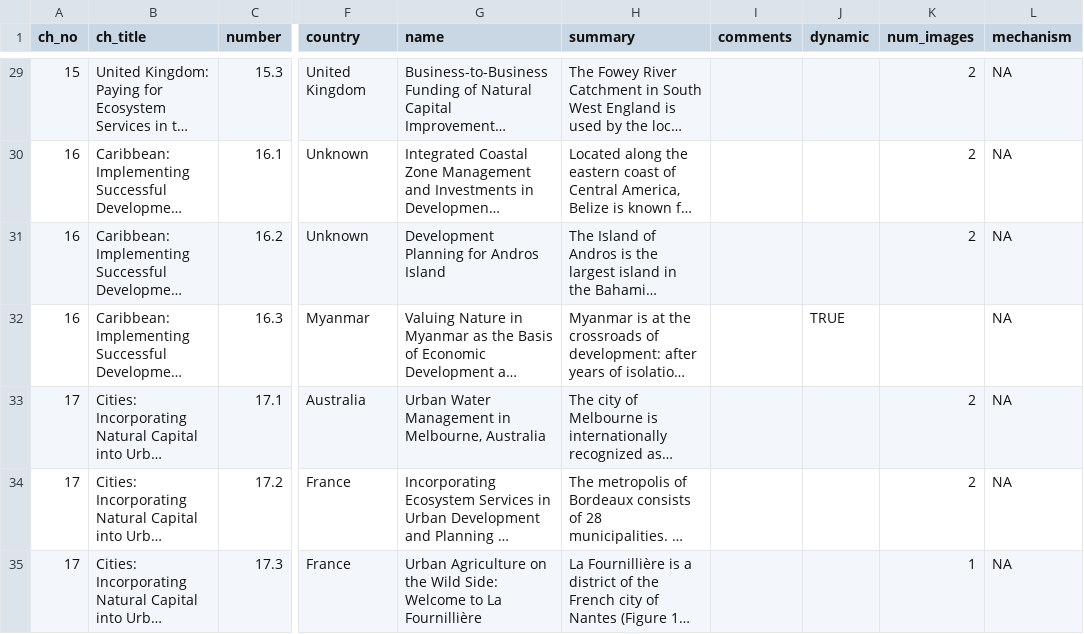
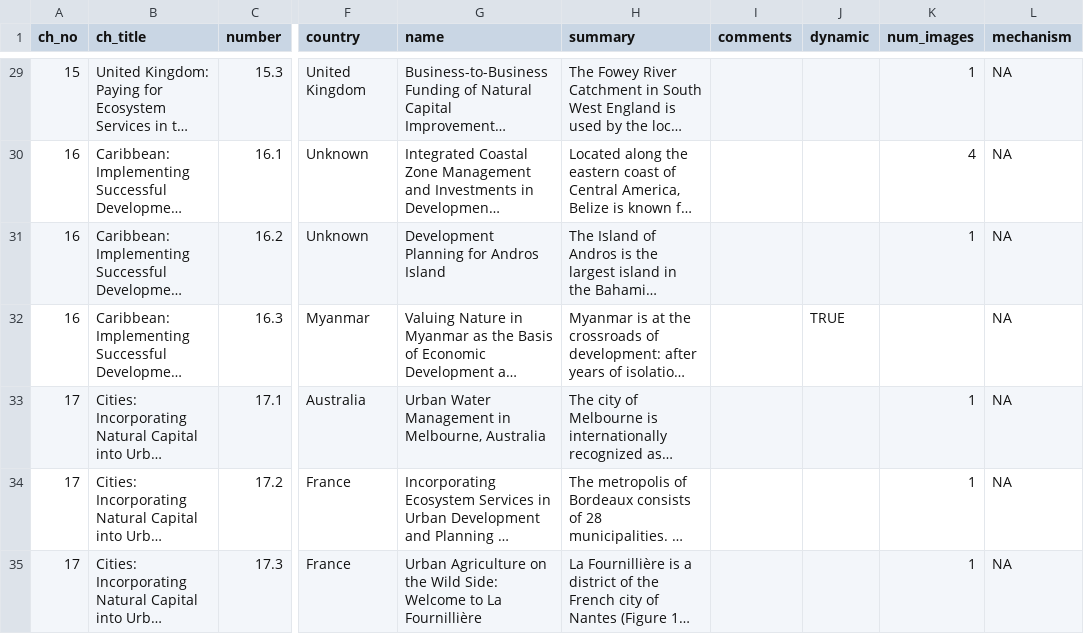
Before and after one commit to charlottegiseleweil/GreenGrowth, a CSV file: src/data/case_studies.csv, drawn as a sheet; only a part is shown, gaps mark what is left out; long unchanged cells end in …; the diff covers the shown part only; the diff names each change by its address in the sheet, - before the commit and + after, or states it on an @@ line.

Commit message:
add belize images and attempt fix overlay images size

```diff
--- a/src/data/case_studies.csv
+++ b/src/data/case_studies.csv
-K29 (num_images): 2
+K29 (num_images): 1
-K30 (num_images): 2
+K30 (num_images): 4
-K31 (num_images): 2
+K31 (num_images): 1
-K33:K34 (num_images): 2
+K33:K34 (num_images): 1
```
Also changed, not shown: 16 edited cells elsewhere in this file, 25 other files.
